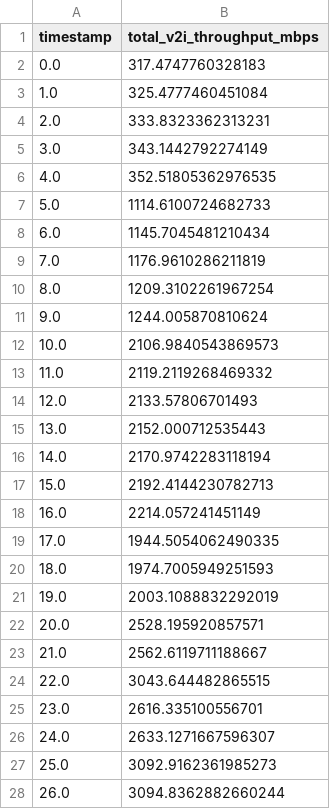
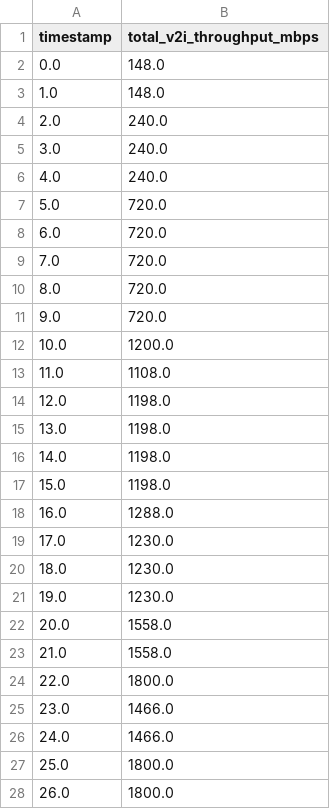
Before and after one commit to Iwaki09/V2X_Network_Simulation, a CSV file: simulation/output/data/optimization/baseline_distributed_results.csv, drawn as a sheet; only a part is shown; the diff covers the shown part only.

```diff
--- a/simulation/output/data/optimization/baseline_distributed_results.csv
+++ b/simulation/output/data/optimization/baseline_distributed_results.csv
@@ -1,28 +1,28 @@
 timestamp,total_v2i_throughput_mbps
-0.0,317.4747760328183
-1.0,325.4777460451084
-2.0,333.8323362313231
-3.0,343.1442792274149
-4.0,352.51805362976535
-5.0,1114.6100724682733
-6.0,1145.7045481210434
-7.0,1176.9610286211819
-8.0,1209.3102261967254
-9.0,1244.005870810624
-10.0,2106.9840543869573
-11.0,2119.2119268469332
-12.0,2133.57806701493
-13.0,2152.000712535443
-14.0,2170.9742283118194
-15.0,2192.4144230782713
-16.0,2214.057241451149
-17.0,1944.5054062490335
-18.0,1974.7005949251593
-19.0,2003.1088832292019
-20.0,2528.195920857571
-21.0,2562.6119711188667
-22.0,3043.644482865515
-23.0,2616.335100556701
-24.0,2633.1271667596307
-25.0,3092.9162361985273
-26.0,3094.8362882660244
+0.0,148.0
+1.0,148.0
+2.0,240.0
+3.0,240.0
+4.0,240.0
+5.0,720.0
+6.0,720.0
+7.0,720.0
+8.0,720.0
+9.0,720.0
+10.0,1200.0
+11.0,1108.0
+12.0,1198.0
+13.0,1198.0
+14.0,1198.0
+15.0,1198.0
+16.0,1288.0
+17.0,1230.0
+18.0,1230.0
+19.0,1230.0
+20.0,1558.0
+21.0,1558.0
+22.0,1800.0
+23.0,1466.0
+24.0,1466.0
+25.0,1800.0
+26.0,1800.0
```
Also changed, not shown: 73 edited cells elsewhere in this file, simulation/output/data/optimization/global_optimization_results.csv, 10 other files.
